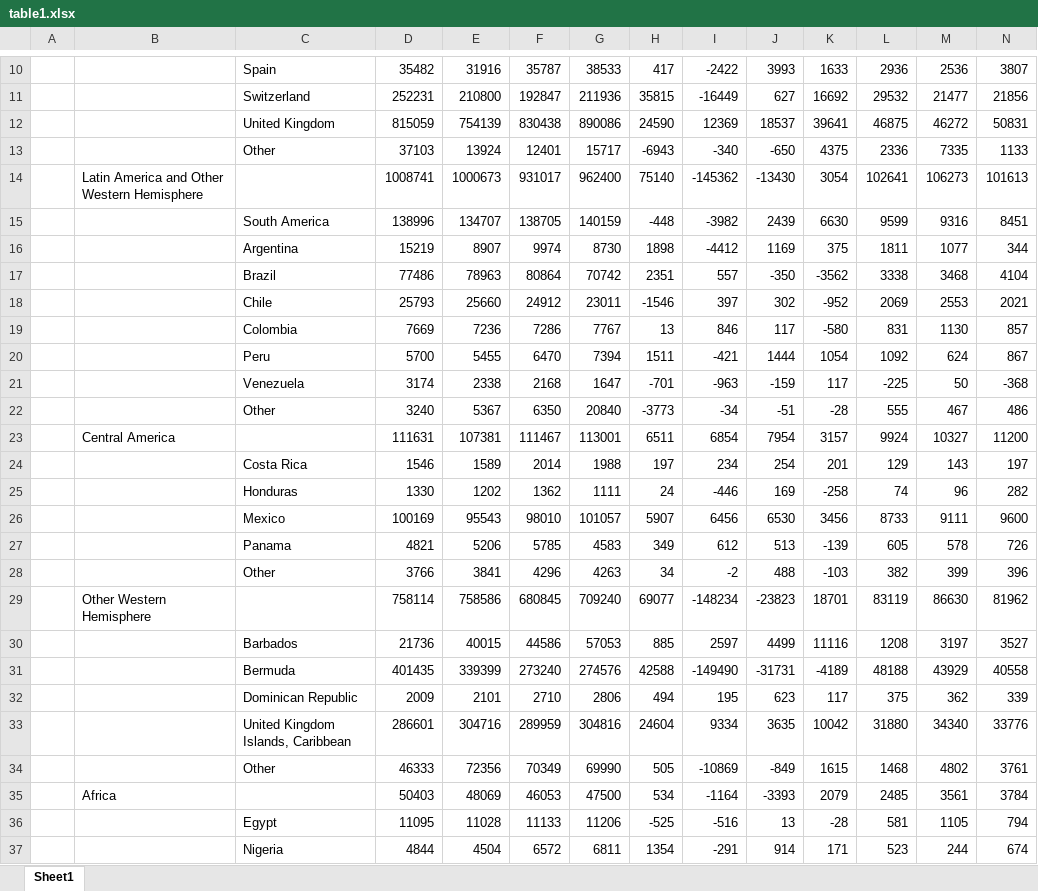
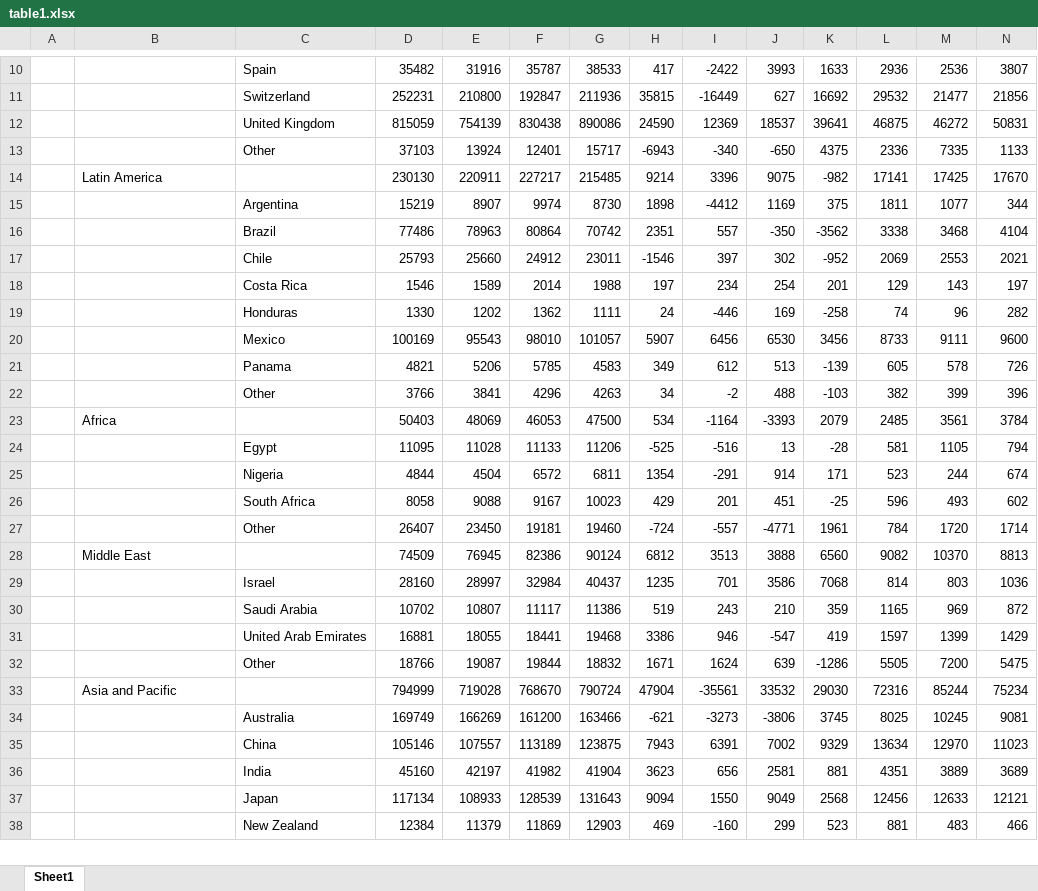
Before and after one commit to bitvis2021/HiTailor, an Excel workbook: BackEnd/public/table1.xlsx, sheet Sheet1, drawn as a sheet; only a part is shown, gaps mark what is left out; the shorter side is filled out with more unchanged rows; values as stored, in another font and other column widths than the file's, no borders; removed rows and columns are numbered as before the commit, all else as after; rows hold the shown columns only; the diff names each change by its address in the sheet, - before the commit and + after, or states it on an @@ line.

Commit message:
change data

```diff
--- a/BackEnd/public/table1.xlsx (sheet Sheet1)
+++ b/BackEnd/public/table1.xlsx (sheet Sheet1)
-row 14:  | Latin America and Other Western Hemisphere |  | 1008741 | 1000673 | 931017 | 962400 | 75140 | -145362 | -13430 | 3054 | 102641 | 106273 | 101613
-row 15:  |  | South America | 138996 | 134707 | 138705 | 140159 | -448 | -3982 | 2439 | 6630 | 9599 | 9316 | 8451
+row 14:  | Latin America |  | 230130 | 220911 | 227217 | 215485 | 9214 | 3396 | 9075 | -982 | 17141 | 17425 | 17670
-row 19:  |  | Colombia | 7669 | 7236 | 7286 | 7767 | 13 | 846 | 117 | -580 | 831 | 1130 | 857
-row 20:  |  | Peru | 5700 | 5455 | 6470 | 7394 | 1511 | -421 | 1444 | 1054 | 1092 | 624 | 867
-row 21:  |  | Venezuela | 3174 | 2338 | 2168 | 1647 | -701 | -963 | -159 | 117 | -225 | 50 | -368
-row 22:  |  | Other | 3240 | 5367 | 6350 | 20840 | -3773 | -34 | -51 | -28 | 555 | 467 | 486
-row 23:  | Central America |  | 111631 | 107381 | 111467 | 113001 | 6511 | 6854 | 7954 | 3157 | 9924 | 10327 | 11200
-row 29:  | Other Western Hemisphere |  | 758114 | 758586 | 680845 | 709240 | 69077 | -148234 | -23823 | 18701 | 83119 | 86630 | 81962
-row 30:  |  | Barbados | 21736 | 40015 | 44586 | 57053 | 885 | 2597 | 4499 | 11116 | 1208 | 3197 | 3527
-row 31:  |  | Bermuda | 401435 | 339399 | 273240 | 274576 | 42588 | -149490 | -31731 | -4189 | 48188 | 43929 | 40558
-row 32:  |  | Dominican Republic | 2009 | 2101 | 2710 | 2806 | 494 | 195 | 623 | 117 | 375 | 362 | 339
-row 33:  |  | United Kingdom Islands, Caribbean | 286601 | 304716 | 289959 | 304816 | 24604 | 9334 | 3635 | 10042 | 31880 | 34340 | 33776
-row 34:  |  | Other | 46333 | 72356 | 70349 | 69990 | 505 | -10869 | -849 | 1615 | 1468 | 4802 | 3761
```
